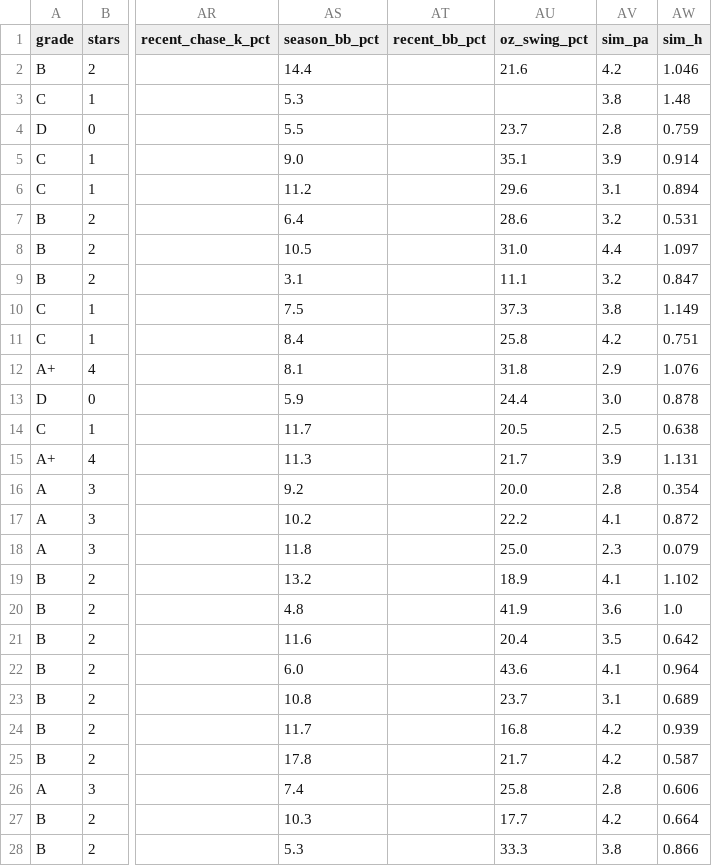
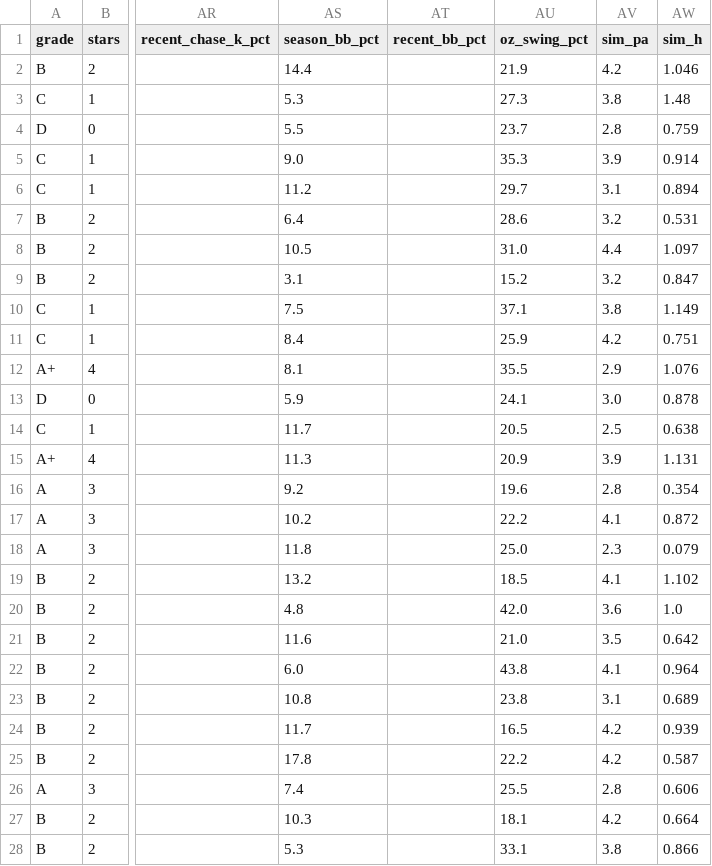
Before and after one commit to prsm-labs/going-yard, a CSV file: public/data/daily_summary_tomorrow.csv, drawn as a sheet; only a part is shown, gaps mark what is left out; the diff covers the shown part only; the diff names each change by its address in the sheet, - before the commit and + after, or states it on an @@ line.

```diff
--- a/public/data/daily_summary_tomorrow.csv
+++ b/public/data/daily_summary_tomorrow.csv
-AU2 (oz_swing_pct): 21.6
+AU2 (oz_swing_pct): 21.9
-AU3 (oz_swing_pct): (empty)
+AU3 (oz_swing_pct): 27.3
-AU5 (oz_swing_pct): 35.1
+AU5 (oz_swing_pct): 35.3
-AU6 (oz_swing_pct): 29.6
+AU6 (oz_swing_pct): 29.7
-AU9 (oz_swing_pct): 11.1
+AU9 (oz_swing_pct): 15.2
-AU10 (oz_swing_pct): 37.3
+AU10 (oz_swing_pct): 37.1
-AU11 (oz_swing_pct): 25.8
+AU11 (oz_swing_pct): 25.9
-AU12 (oz_swing_pct): 31.8
+AU12 (oz_swing_pct): 35.5
-AU13 (oz_swing_pct): 24.4
+AU13 (oz_swing_pct): 24.1
-AU15 (oz_swing_pct): 21.7
+AU15 (oz_swing_pct): 20.9
-AU16 (oz_swing_pct): 20.0
+AU16 (oz_swing_pct): 19.6
-AU19 (oz_swing_pct): 18.9
+AU19 (oz_swing_pct): 18.5
-AU20 (oz_swing_pct): 41.9
+AU20 (oz_swing_pct): 42.0
-AU21 (oz_swing_pct): 20.4
+AU21 (oz_swing_pct): 21.0
-AU22 (oz_swing_pct): 43.6
+AU22 (oz_swing_pct): 43.8
-AU23 (oz_swing_pct): 23.7
+AU23 (oz_swing_pct): 23.8
-AU24 (oz_swing_pct): 16.8
+AU24 (oz_swing_pct): 16.5
-AU25 (oz_swing_pct): 21.7
+AU25 (oz_swing_pct): 22.2
-AU26 (oz_swing_pct): 25.8
+AU26 (oz_swing_pct): 25.5
-AU27 (oz_swing_pct): 17.7
+AU27 (oz_swing_pct): 18.1
-AU28 (oz_swing_pct): 33.3
+AU28 (oz_swing_pct): 33.1
```
Also changed, not shown: 34 edited cells elsewhere in this file, public/data/daily_picks_tomorrow.csv, public/data/daily_summary.csv, 4 other files.
